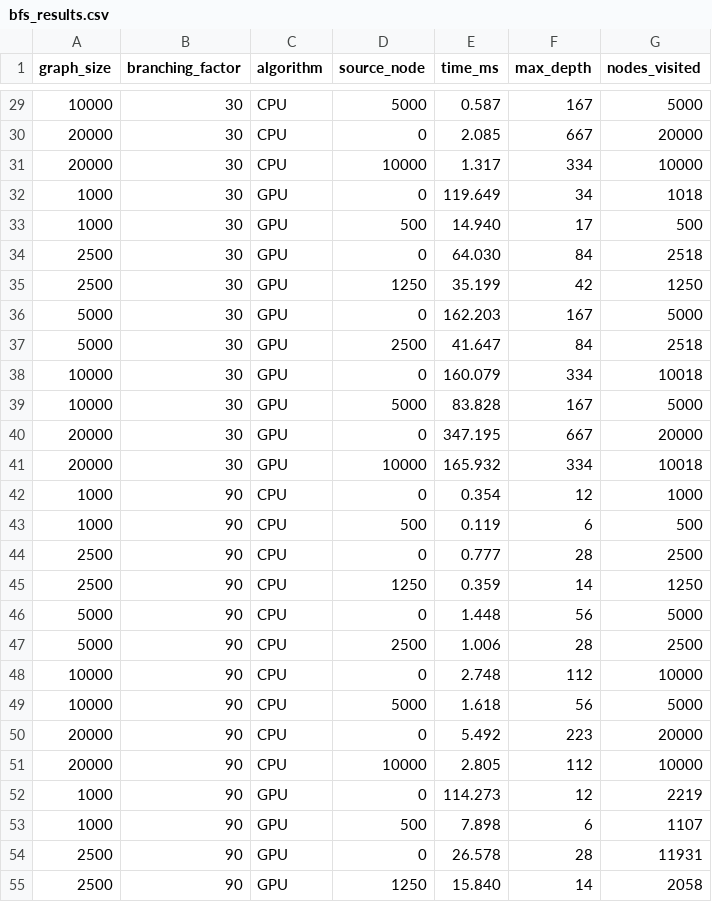
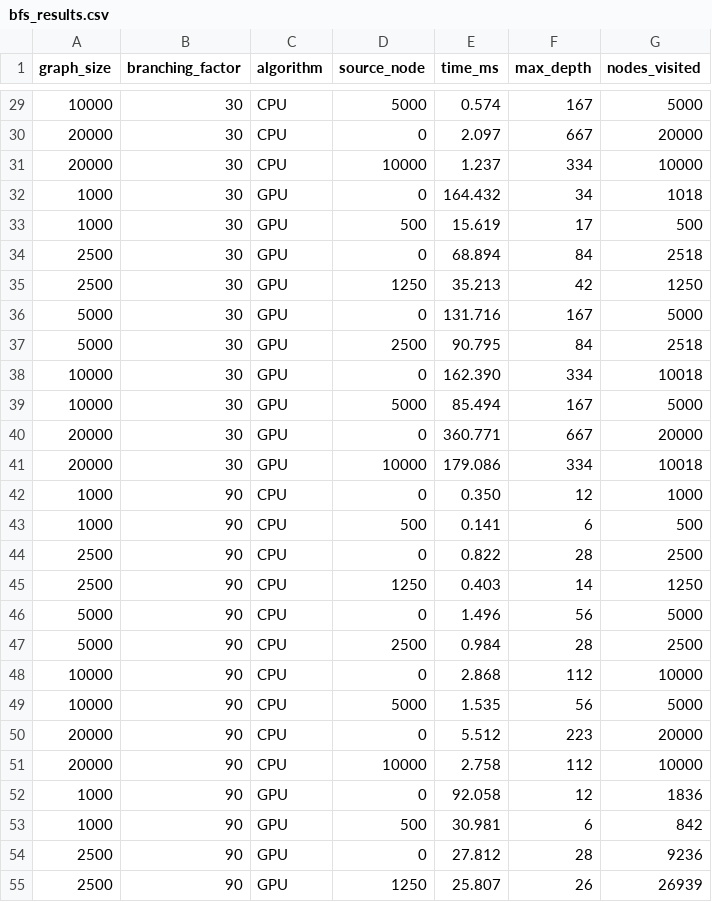
Before and after one commit to riverray121/parallel-opt-final, a CSV file: results/bfs_results.csv, drawn as a sheet; only a part is shown, gaps mark what is left out; the diff covers the shown part only.

```diff
--- a/results/bfs_results.csv
+++ b/results/bfs_results.csv
@@ -29,27 +29,27 @@ graph_size,branching_factor,algorithm,source_node,time_ms,max_depth,nodes_visite
-10000,30,CPU,5000,0.587,167,5000
-20000,30,CPU,0,2.085,667,20000
-20000,30,CPU,10000,1.317,334,10000
-1000,30,GPU,0,119.649,34,1018
-1000,30,GPU,500,14.940,17,500
-2500,30,GPU,0,64.030,84,2518
-2500,30,GPU,1250,35.199,42,1250
-5000,30,GPU,0,162.203,167,5000
-5000,30,GPU,2500,41.647,84,2518
-10000,30,GPU,0,160.079,334,10018
-10000,30,GPU,5000,83.828,167,5000
-20000,30,GPU,0,347.195,667,20000
-20000,30,GPU,10000,165.932,334,10018
-1000,90,CPU,0,0.354,12,1000
-1000,90,CPU,500,0.119,6,500
-2500,90,CPU,0,0.777,28,2500
-2500,90,CPU,1250,0.359,14,1250
-5000,90,CPU,0,1.448,56,5000
-5000,90,CPU,2500,1.006,28,2500
-10000,90,CPU,0,2.748,112,10000
-10000,90,CPU,5000,1.618,56,5000
-20000,90,CPU,0,5.492,223,20000
-20000,90,CPU,10000,2.805,112,10000
-1000,90,GPU,0,114.273,12,2219
-1000,90,GPU,500,7.898,6,1107
-2500,90,GPU,0,26.578,28,11931
-2500,90,GPU,1250,15.840,14,2058
+10000,30,CPU,5000,0.574,167,5000
+20000,30,CPU,0,2.097,667,20000
+20000,30,CPU,10000,1.237,334,10000
+1000,30,GPU,0,164.432,34,1018
+1000,30,GPU,500,15.619,17,500
+2500,30,GPU,0,68.894,84,2518
+2500,30,GPU,1250,35.213,42,1250
+5000,30,GPU,0,131.716,167,5000
+5000,30,GPU,2500,90.795,84,2518
+10000,30,GPU,0,162.390,334,10018
+10000,30,GPU,5000,85.494,167,5000
+20000,30,GPU,0,360.771,667,20000
+20000,30,GPU,10000,179.086,334,10018
+1000,90,CPU,0,0.350,12,1000
+1000,90,CPU,500,0.141,6,500
+2500,90,CPU,0,0.822,28,2500
+2500,90,CPU,1250,0.403,14,1250
+5000,90,CPU,0,1.496,56,5000
+5000,90,CPU,2500,0.984,28,2500
+10000,90,CPU,0,2.868,112,10000
+10000,90,CPU,5000,1.535,56,5000
+20000,90,CPU,0,5.512,223,20000
+20000,90,CPU,10000,2.758,112,10000
+1000,90,GPU,0,92.058,12,1836
+1000,90,GPU,500,30.981,6,842
+2500,90,GPU,0,27.812,28,9236
+2500,90,GPU,1250,25.807,26,26939
```
Also changed, not shown: 115 edited cells elsewhere in this file.
